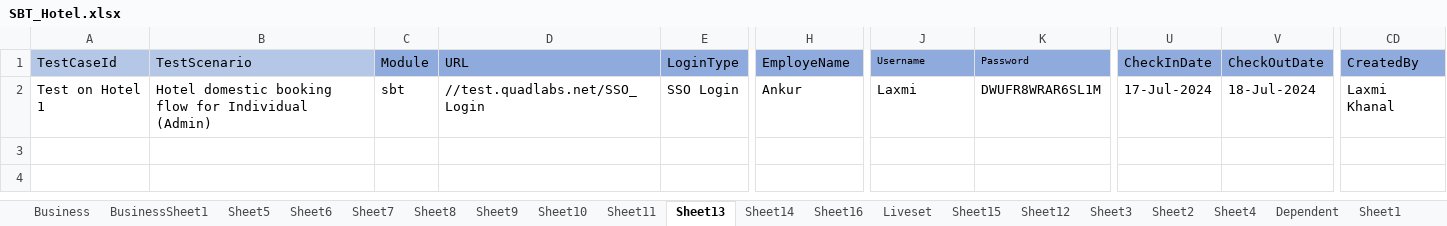
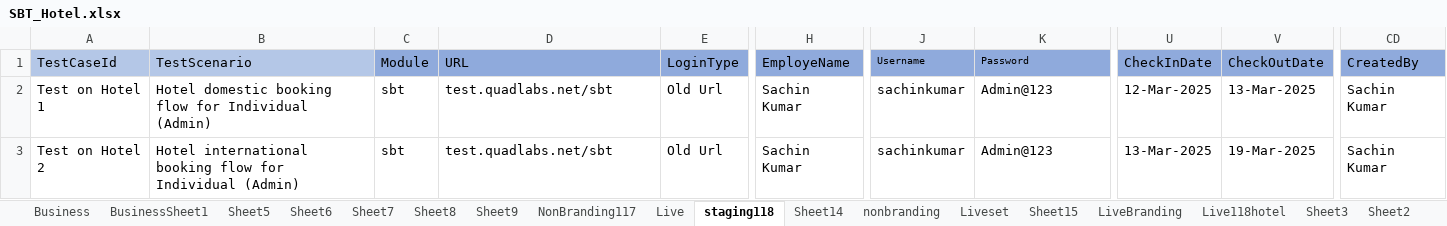
Before and after one commit to prince-2609/ProjectQuadlabs, an Excel workbook: data/excel/SBT_Hotel.xlsx, sheet staging118, drawn as a sheet; only a part is shown, gaps mark what is left out; values as stored, in another font and other column widths than the file's, no borders; rows hold the shown columns only; the diff names each change by its address in the sheet, - before the commit and + after, or states it on an @@ line.

```diff
--- a/data/excel/SBT_Hotel.xlsx (sheet staging118)
+++ b/data/excel/SBT_Hotel.xlsx (sheet staging118)
-sheet tab: Sheet10
+sheet tab: NonBranding117
-sheet tab: Sheet11
+sheet tab: Live
-sheet tab: Sheet13
+sheet tab: staging118
-sheet tab: Sheet16
+sheet tab: nonbranding
-sheet tab: Sheet12
+sheet tab: LiveBranding
+sheet tab: Live118hotel
-D2 (URL): //test.quadlabs.net/SSO_Login
+D2 (URL): test.quadlabs.net/sbt
-E2 (LoginType): SSO Login
+E2 (LoginType): Old Url
-H2 (EmployeName): Ankur
+H2 (EmployeName): Sachin Kumar
-J2 (Username): Laxmi
+J2 (Username): sachinkumar
-K2 (Password): DWUFR8WRAR6SL1M
+K2 (Password): Admin@123
-U2 (CheckInDate): 17-Jul-2024
+U2 (CheckInDate): 12-Mar-2025
-V2 (CheckOutDate): 18-Jul-2024
+V2 (CheckOutDate): 13-Mar-2025
-CD2 (CreatedBy): Laxmi Khanal
+CD2 (CreatedBy): Sachin Kumar
+row 3: Test on Hotel 2 | Hotel international booking flow for Individual (Admin) | sbt | test.quadlabs.net/sbt | Old Url | Sachin Kumar | sachinkumar | Admin@123 | 13-Mar-2025 | 19-Mar-2025 | Sachin Kumar
```
Also changed, not shown: sheet Sheet14, sheet NonBranding117, sheet LiveBranding, data/excel/FlightBooking.xlsx, data/excel/FlightBooking117.xlsx, 33 other files.
